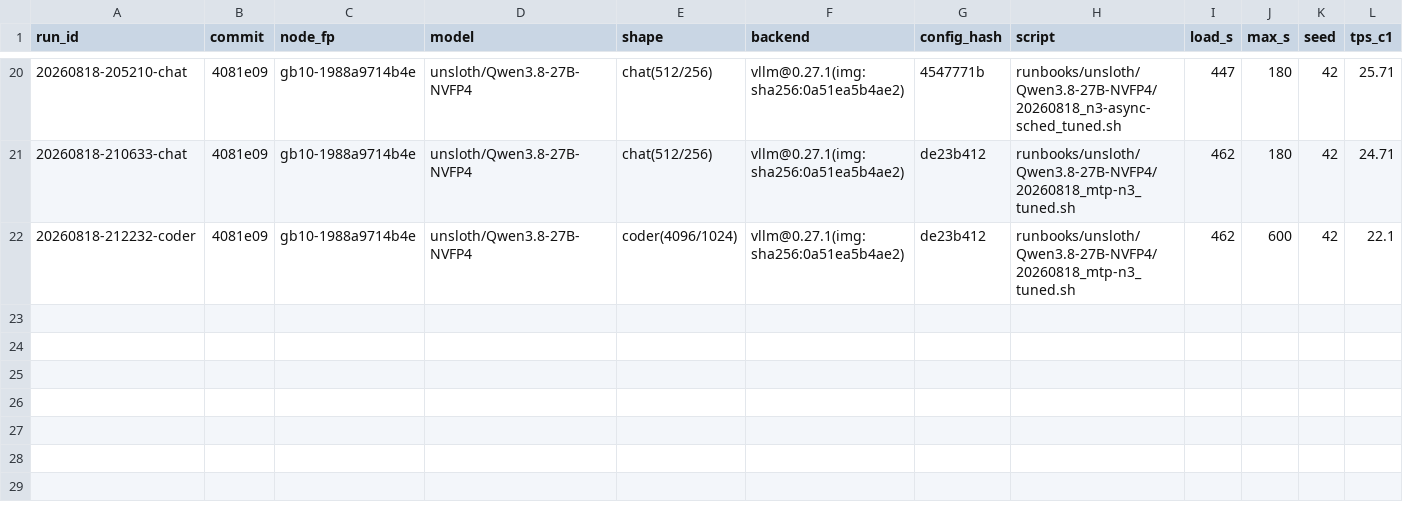
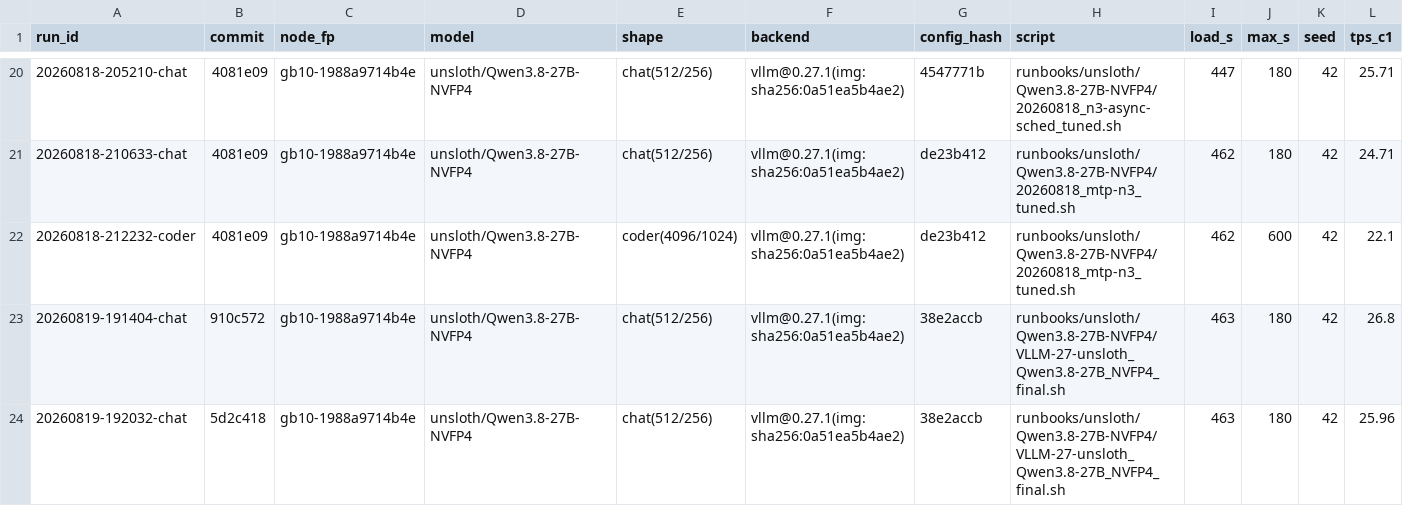
Before and after one commit to josephkern/autohomelab, a TSV file: results/gb10-1988a9714b4e/unsloth/Qwen3.8-27B-NVFP4/results.tsv, drawn as a sheet; only a part is shown, gaps mark what is left out; rows hold the shown columns only; the diff names each change by its address in the sheet, - before the commit and + after, or states it on an @@ line.

```diff
--- a/results/gb10-1988a9714b4e/unsloth/Qwen3.8-27B-NVFP4/results.tsv
+++ b/results/gb10-1988a9714b4e/unsloth/Qwen3.8-27B-NVFP4/results.tsv
+row 23: 20260819-191404-chat | 910c572 | gb10-1988a9714b4e | unsloth/Qwen3.8-27B-NVFP4 | chat(512/256) | vllm@0.27.1(img:sha256:0a51ea5b4ae2) | 38e2accb | runbooks/unsloth/Qwen3.8-27B-NVFP4/VLLM-27-unsloth_Qwen3.8-27B_NVFP4_final.sh | 463 | 180 | 42 | 26.8
+row 24: 20260819-192032-chat | 5d2c418 | gb10-1988a9714b4e | unsloth/Qwen3.8-27B-NVFP4 | chat(512/256) | vllm@0.27.1(img:sha256:0a51ea5b4ae2) | 38e2accb | runbooks/unsloth/Qwen3.8-27B-NVFP4/VLLM-27-unsloth_Qwen3.8-27B_NVFP4_final.sh | 463 | 180 | 42 | 25.96
```
Also changed, not shown: 2 other files.
